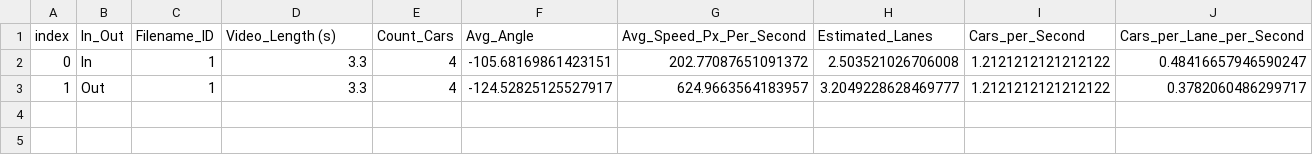
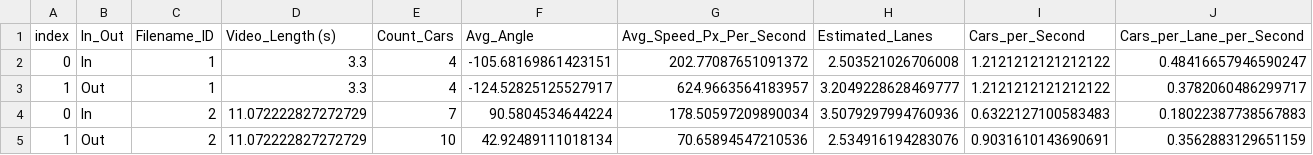
Before and after one commit to Jaffulee/AI-Car-Counting, a CSV file: output_data/all_videos/Cars_detected_agg.csv, drawn as a sheet.

Commit message:
feat: second sample video, added README

```diff
--- a/output_data/all_videos/Cars_detected_agg.csv
+++ b/output_data/all_videos/Cars_detected_agg.csv
@@ -3 +3,3 @@ index,In_Out,Filename_ID,Video_Length (s),Count_Cars,Avg_Angle,Avg_Speed_Px_Per_
 1,Out,1,3.3,4,-124.52825125527917,624.9663564183957,3.2049228628469777,1.2121212121212122,0.3782060486299717
+0,In,2,11.072222827272729,7,90.5804534644224,178.50597209890034,3.5079297994760936,0.6322127100583483,0.18022387738567883
+1,Out,2,11.072222827272729,10,42.92489111018134,70.65894547210536,2.534916194283076,0.9031610143690691,0.3562883129651159
```
Also changed, not shown: output_data/all_videos/Cars_detected_dim.csv, 8 other files.
